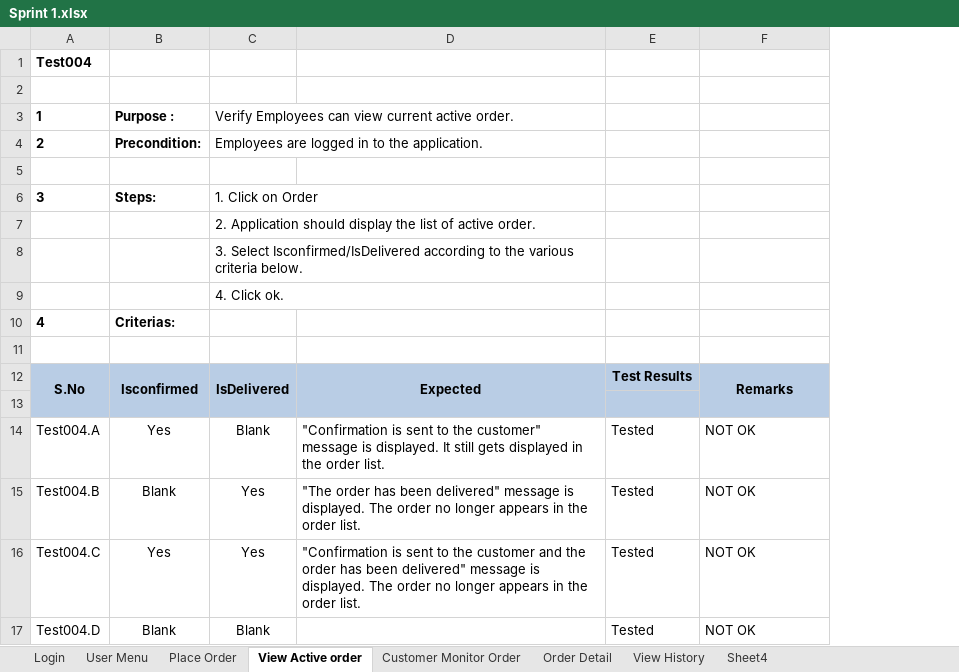
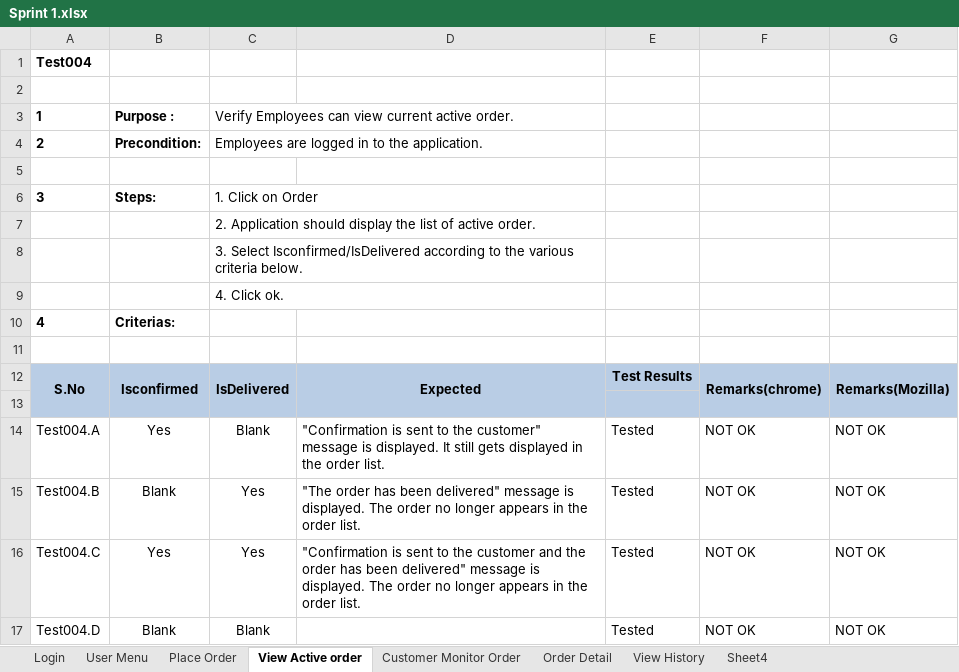
Before and after one commit to victorramis/PA2515, an Excel workbook: Test-cases/Sprint 1.xlsx, sheet View Active order, drawn as a sheet; values as stored, in another font and other column widths than the file's, no borders; the diff names each change by its address in the sheet, - before the commit and + after, or states it on an @@ line.

Commit message:
Tested spring 1 in Mozilla

```diff
--- a/Test-cases/Sprint 1.xlsx (sheet View Active order)
+++ b/Test-cases/Sprint 1.xlsx (sheet View Active order)
+column G, rows 12-17: Remarks(Mozilla) |  | NOT OK | NOT OK | NOT OK | NOT OK
-F12: Remarks
+F12: Remarks(chrome)
```
Also changed, not shown: sheet Login, sheet Order Detail, sheet Customer Monitor Order, sheet View History.
